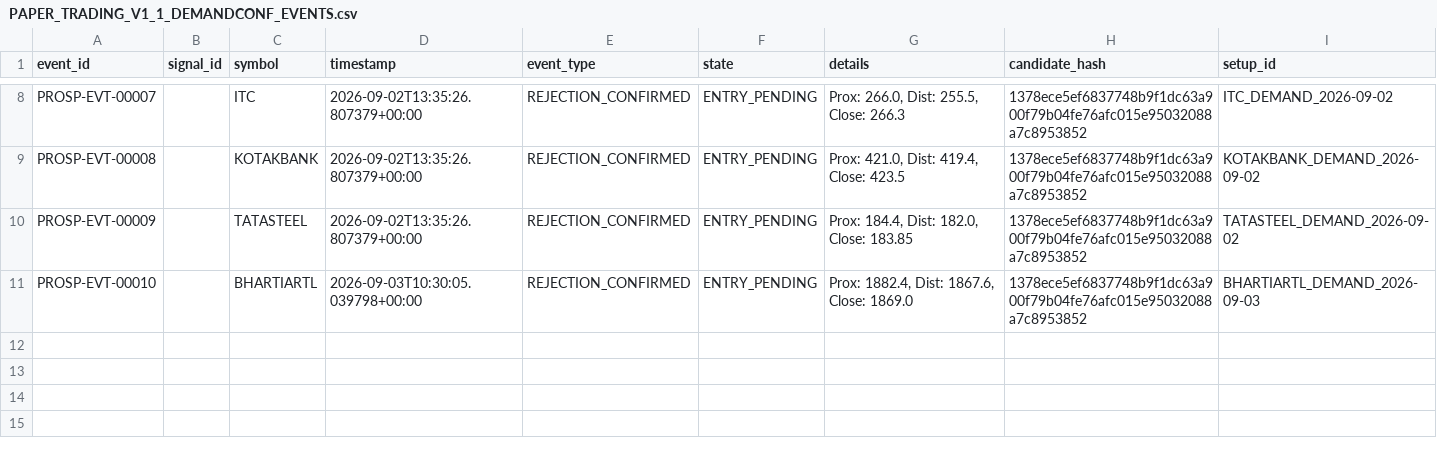
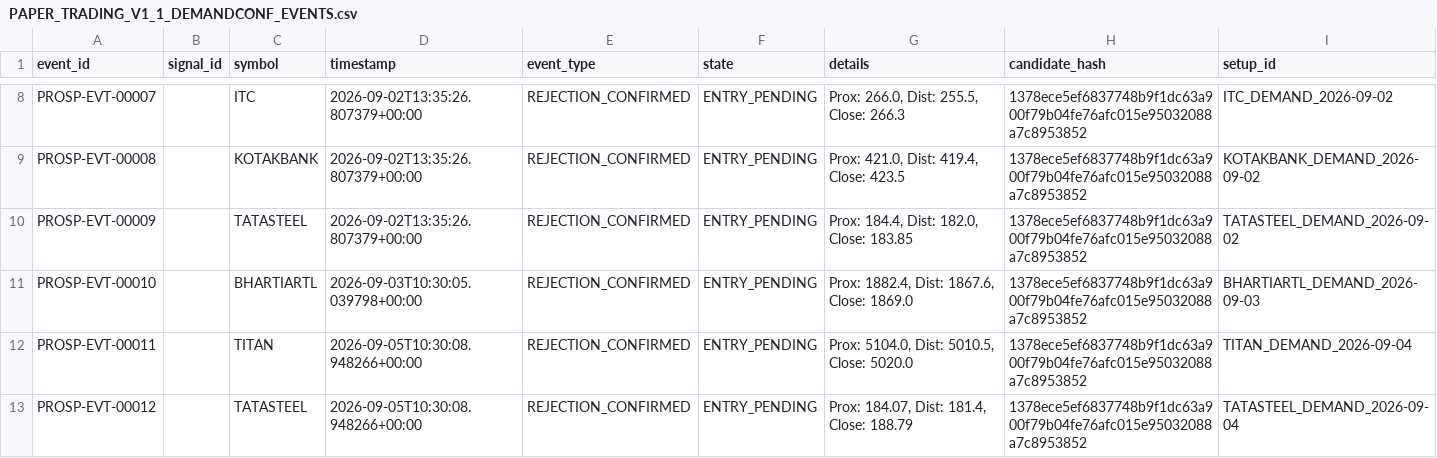
Before and after one commit to SavanTripathi/dhyanaksh-quant-terminal, a CSV file: PAPER_TRADING_V1_1_DEMANDCONF_EVENTS.csv, drawn as a sheet; only a part is shown, gaps mark what is left out; the diff names each change by its address in the sheet, - before the commit and + after, or states it on an @@ line.

```diff
--- a/PAPER_TRADING_V1_1_DEMANDCONF_EVENTS.csv
+++ b/PAPER_TRADING_V1_1_DEMANDCONF_EVENTS.csv
+row 12: PROSP-EVT-00011 |  | TITAN | 2026-09-05T10:30:08.948266+00:00 | REJECTION_CONFIRMED | ENTRY_PENDING | Prox: 5104.0, Dist: 5010.5, Close: 5020.0 | 1378ece5ef6837748b9f1dc63a900f79b04fe76afc015e95032088a7c8953852 | TITAN_DEMAND_2026-09-04
+row 13: PROSP-EVT-00012 |  | TATASTEEL | 2026-09-05T10:30:08.948266+00:00 | REJECTION_CONFIRMED | ENTRY_PENDING | Prox: 184.07, Dist: 181.4, Close: 188.79 | 1378ece5ef6837748b9f1dc63a900f79b04fe76afc015e95032088a7c8953852 | TATASTEEL_DEMAND_2026-09-04
```
Also changed, not shown: PAPER_TRADING_V1_1_DEMANDCONF_DAILY.csv, 10 other files.
